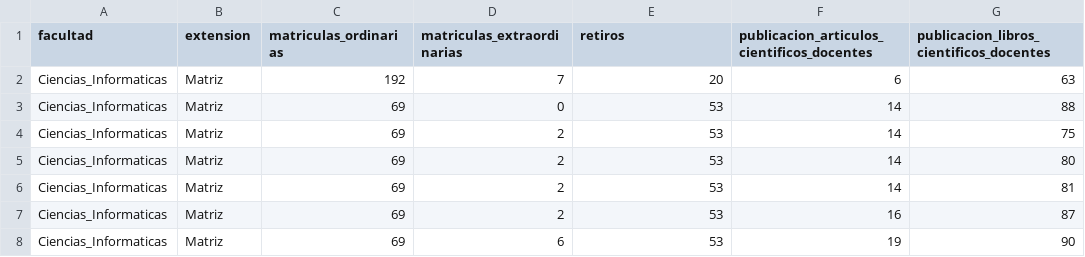
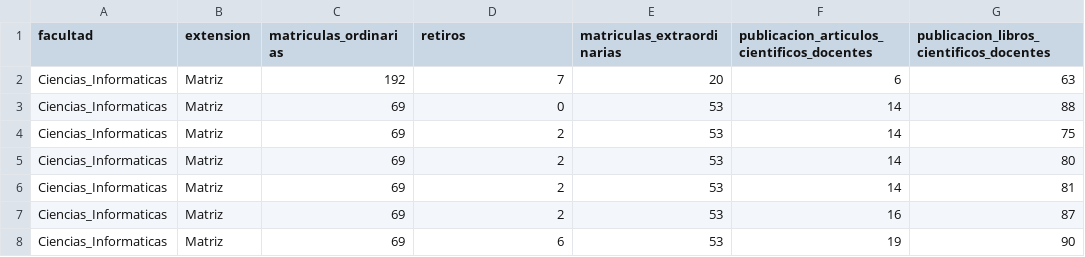
Before and after one commit to NahomiMachuca/datosu, a CSV file: cantones.csv, drawn as a sheet; only a part is shown; the diff names each change by its address in the sheet, - before the commit and + after, or states it on an @@ line.

Commit message:
Update cantones.csv

```diff
--- a/cantones.csv
+++ b/cantones.csv
-D1: matriculas_extraordinarias
+D1: retiros
-E1: retiros
+E1: matriculas_extraordinarias
```
